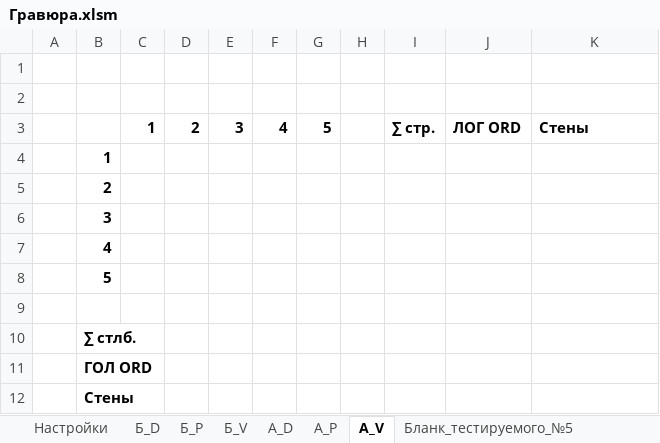
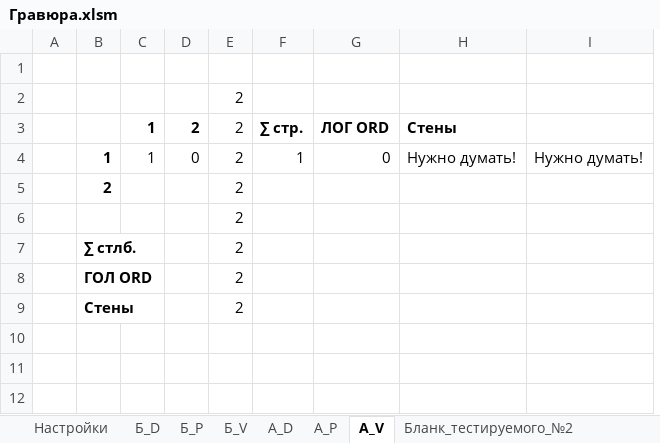
Before and after one commit to AlfaIV/gravyura, an Excel workbook: Гравюра.xlsm, sheet А_V, drawn as a sheet; values as stored, in another font and other column widths than the file's, no borders; table styles not drawn; removed rows and columns are numbered as before the commit, all else as after; the diff names each change by its address in the sheet, - before the commit and + after, or states it on an @@ line.

```diff
--- a/Гравюра.xlsm (sheet А_V)
+++ b/Гравюра.xlsm (sheet А_V)
-sheet tab: Бланк_тестируемого_№5
-column E, row 3: 3
-column F, row 3: 4
-column G, row 3: 5
-column H, empty
+column E, rows 2-3: 2 | 2; rows 5-9: all 2
+column I, empty
-row 4:  | 1
+row 4:  | 1 | 1 | 0 | 2 | 1 | 0 | Нужно думать! | Нужно думать!
-row 6:  | 3
-row 7:  | 4
-row 8:  | 5
```
Also changed, not shown: sheet А_P, sheet А_D, sheet Бланк_тестируемого_№1, sheet Б_D, sheet Б_P, sheet Б_V, 3 more sheets, other sheet tabs.
